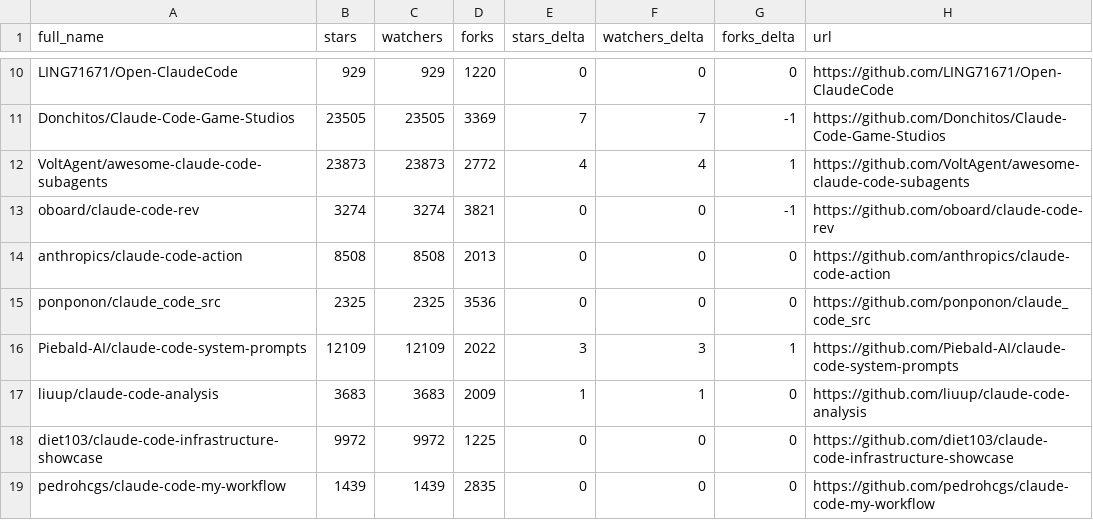
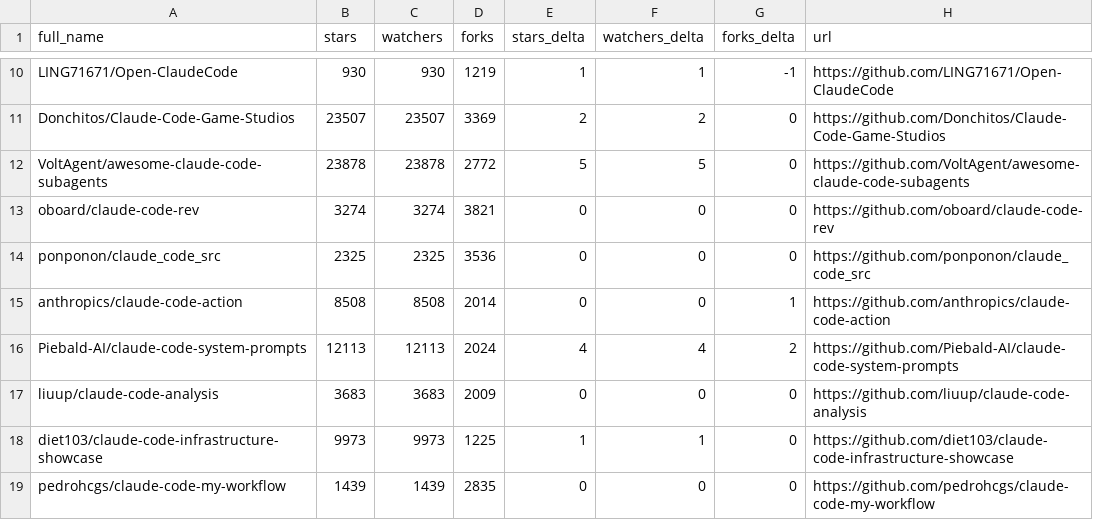
Before and after one commit to ceo1st/awesome-claude-code, a CSV file: data/repo-ticker.csv, drawn as a sheet; only a part is shown, gaps mark what is left out; removed rows and columns are numbered as before the commit, all else as after; the diff covers the shown part only; the diff names each change by its address in the sheet, - before the commit and + after, or states it on an @@ line.

```diff
--- a/data/repo-ticker.csv
+++ b/data/repo-ticker.csv
-B10 (stars): 929
+B10 (stars): 930
-C10 (watchers): 929
+C10 (watchers): 930
-D10 (forks): 1220
+D10 (forks): 1219
-E10 (stars_delta): 0
+E10 (stars_delta): 1
-F10 (watchers_delta): 0
+F10 (watchers_delta): 1
-G10 (forks_delta): 0
+G10 (forks_delta): -1
-B11 (stars): 23505
+B11 (stars): 23507
-C11 (watchers): 23505
+C11 (watchers): 23507
-E11 (stars_delta): 7
+E11 (stars_delta): 2
-F11 (watchers_delta): 7
+F11 (watchers_delta): 2
-G11 (forks_delta): -1
+G11 (forks_delta): 0
-B12 (stars): 23873
+B12 (stars): 23878
-C12 (watchers): 23873
+C12 (watchers): 23878
-E12 (stars_delta): 4
+E12 (stars_delta): 5
-F12 (watchers_delta): 4
+F12 (watchers_delta): 5
-G12 (forks_delta): 1
+G12 (forks_delta): 0
-G13 (forks_delta): -1
+G13 (forks_delta): 0
-row 14: anthropics/claude-code-action | 8508 | 8508 | 2013 | 0 | 0 | 0 | https://github.com/anthropics/claude-code-action
+row 15: anthropics/claude-code-action | 8508 | 8508 | 2014 | 0 | 0 | 1 | https://github.com/anthropics/claude-code-action
-B16 (stars): 12109
+B16 (stars): 12113
-C16 (watchers): 12109
+C16 (watchers): 12113
-D16 (forks): 2022
+D16 (forks): 2024
-E16 (stars_delta): 3
+E16 (stars_delta): 4
-F16 (watchers_delta): 3
+F16 (watchers_delta): 4
-G16 (forks_delta): 1
+G16 (forks_delta): 2
-E17 (stars_delta): 1
+E17 (stars_delta): 0
-F17 (watchers_delta): 1
+F17 (watchers_delta): 0
-B18 (stars): 9972
+B18 (stars): 9973
-C18 (watchers): 9972
+C18 (watchers): 9973
-E18 (stars_delta): 0
+E18 (stars_delta): 1
-F18 (watchers_delta): 0
+F18 (watchers_delta): 1
```
Also changed, not shown: 1 added row, 1 removed row, 3 moved rows and 133 edited cells elsewhere in this file, 2 other files.
